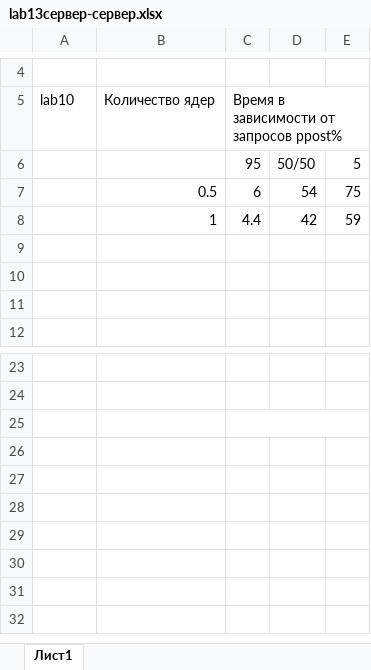
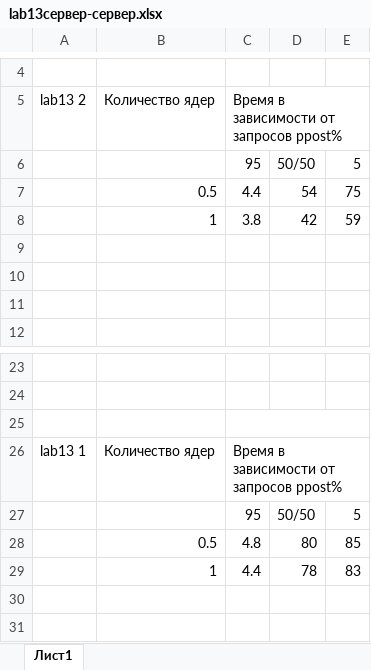
Before and after one commit to KidawR/hl-module1, an Excel workbook: lab12/lab13сервер-сервер.xlsx, sheet Лист1, drawn as a sheet; only a part is shown, gaps mark what is left out; the shorter side is filled out with more unchanged rows; values as stored, in another font and other column widths than the file's, no borders; charts and pictures not drawn; the diff names each change by its address in the sheet, - before the commit and + after, or states it on an @@ line.

```diff
--- a/lab12/lab13сервер-сервер.xlsx (sheet Лист1)
+++ b/lab12/lab13сервер-сервер.xlsx (sheet Лист1)
-A5: lab10
+A5: lab13 2
-C7: 6
+C7: 4.4
-C8: 4.4
+C8: 3.8
-row 26: (empty)
+row 26: lab13 1 | Количество ядер | Время в зависимости от запросов ppost%
+C26:E26 merged
-row 27: (empty)
+row 27:  |  | 95 | 50/50 | 5
-row 28: (empty)
+row 28:  | 0.5 | 4.8 | 80 | 85
+row 29:  | 1 | 4.4 | 78 | 83
```
Also changed, not shown: charts or pictures, 1 other file.
